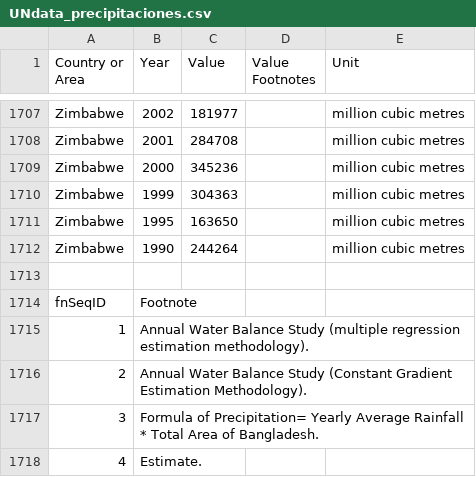
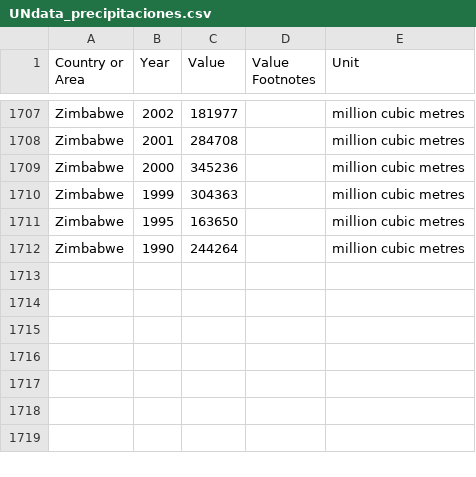
Before and after one commit to GammaLyra/Medio_ambiente, a CSV file: tablas_ini/UNdata_precipitaciones.csv, drawn as a sheet; only a part is shown, gaps mark what is left out; the diff covers the shown part only.

```diff
--- a/tablas_ini/UNdata_precipitaciones.csv
+++ b/tablas_ini/UNdata_precipitaciones.csv
@@ -1712,7 +1712 @@
 "Zimbabwe","1990","244264","","million cubic metres"
-
-"fnSeqID","Footnote"
-"1","Annual Water Balance Study (multiple regression estimation methodology)."
-"2","Annual Water Balance Study (Constant Gradient Estimation Methodology)."
-"3","Formula of Precipitation= Yearly Average Rainfall * Total Area of Bangladesh."
-"4","Estimate."
```
Also changed, not shown: 18 removed rows elsewhere in this file, 4 other files.
